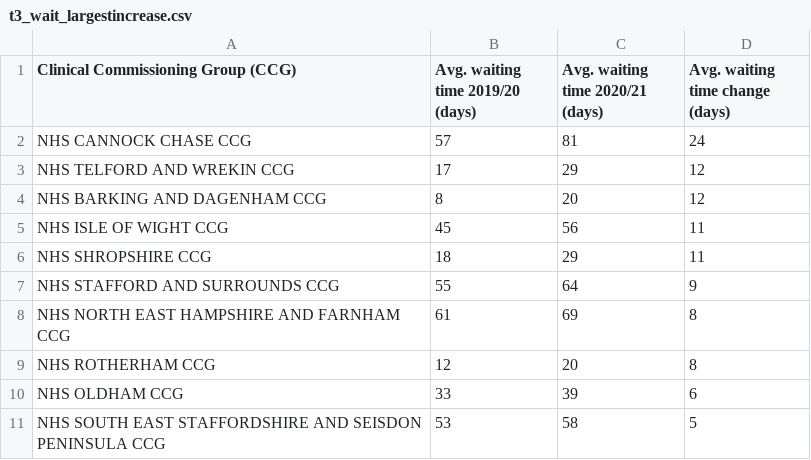
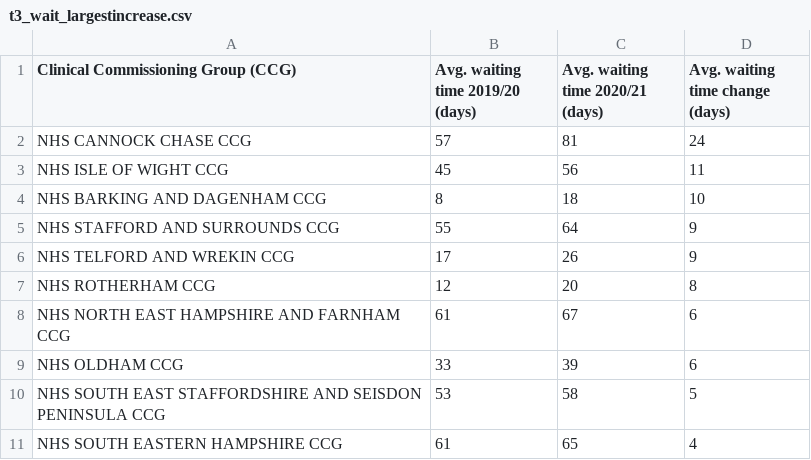
Before and after one commit to childrenscommissioner/mhbriefing2021, a CSV file: docs/tables/t3_wait_largestincrease.csv, drawn as a sheet; removed rows and columns are numbered as before the commit, all else as after; the diff names each change by its address in the sheet, - before the commit and + after, or states it on an @@ line.

```diff
--- a/docs/tables/t3_wait_largestincrease.csv
+++ b/docs/tables/t3_wait_largestincrease.csv
-row 3: NHS TELFORD AND WREKIN CCG | 17 | 29 | 12
-row 4: NHS BARKING AND DAGENHAM CCG | 8 | 20 | 12
-row 6: NHS SHROPSHIRE CCG | 18 | 29 | 11
+row 4: NHS BARKING AND DAGENHAM CCG | 8 | 18 | 10
-row 8: NHS NORTH EAST HAMPSHIRE AND FARNHAM CCG | 61 | 69 | 8
+row 6: NHS TELFORD AND WREKIN CCG | 17 | 26 | 9
+row 8: NHS NORTH EAST HAMPSHIRE AND FARNHAM CCG | 61 | 67 | 6
+row 11: NHS SOUTH EASTERN HAMPSHIRE CCG | 61 | 65 | 4
```
Also changed, not shown: docs/ccg maps/MH R tables 2021.csv, docs/tables/t1_ccg_top20.csv, 30 other files.
